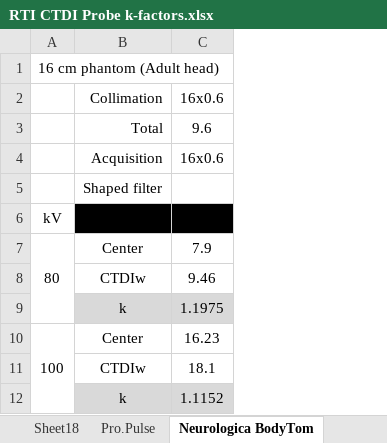
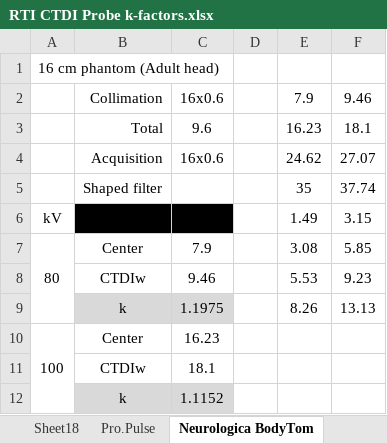
Before and after one commit to imabug/CTDIkf, an Excel workbook: database/data/RTI CTDI Probe k-factors.xlsx, sheet Neurologica BodyTom, drawn as a sheet; only a part is shown; values as stored, in another font and other column widths than the file's, no borders; the diff names each change by its address in the sheet, - before the commit and + after, or states it on an @@ line.

```diff
--- a/database/data/RTI CTDI Probe k-factors.xlsx (sheet Neurologica BodyTom)
+++ b/database/data/RTI CTDI Probe k-factors.xlsx (sheet Neurologica BodyTom)
+column D, empty
+column E, rows 2-9: 7.9 | 16.23 | 24.62 | 35 | 1.49 | 3.08 | 5.53 | 8.26
+column F, rows 2-9: 9.46 | 18.1 | 27.07 | 37.74 | 3.15 | 5.85 | 9.23 | 13.13
```
Also changed, not shown: sheet Sheet18, sheet Somatom Force, sheet Somatom Flash, sheet Symbia Pro.specta Q3, sheet Pro.Pulse, formulas that keep their value.
